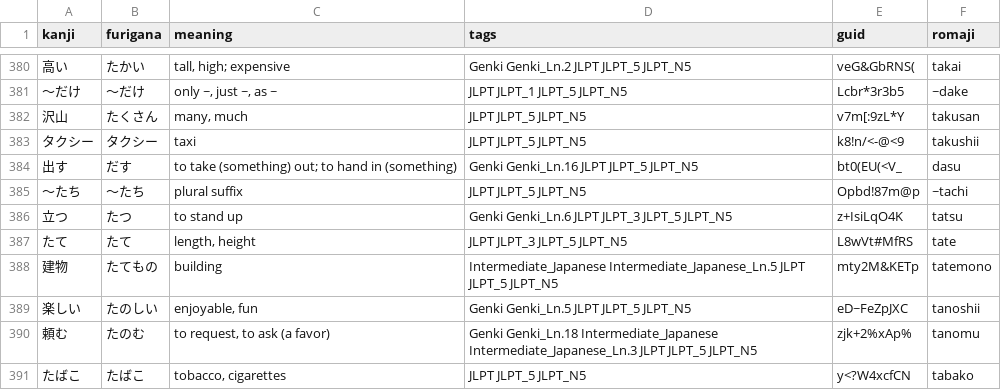
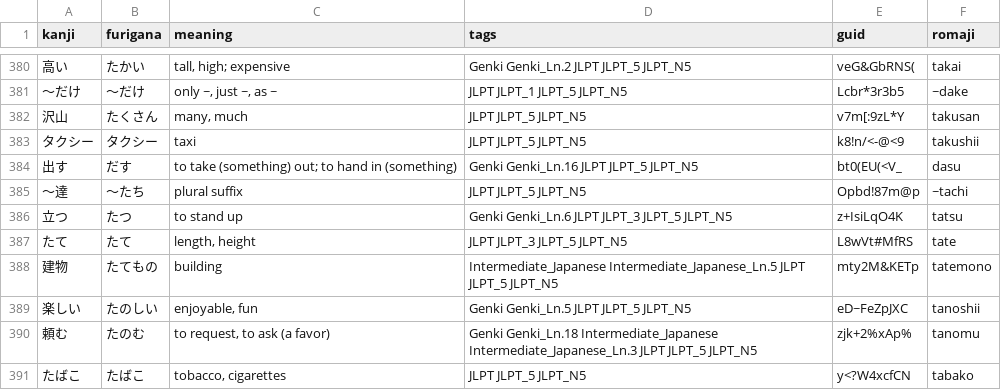
Before and after one commit to kpnn0100/japanese_learning_tool, a CSV file: jlpt/n5.csv, drawn as a sheet; only a part is shown, gaps mark what is left out.

```diff
--- a/jlpt/n5.csv
+++ b/jlpt/n5.csv
@@ -384,3 +384,3 @@ kanji,furigana,meaning,tags,guid,romaji
 出す,だす,to take (something) out; to hand in (something),Genki Genki_Ln.16 JLPT JLPT_5 JLPT_N5,bt0(EU(<V_,dasu
-～たち,～たち,plural suffix,JLPT JLPT_5 JLPT_N5,Opbd!87m@p,~tachi
+～達,～たち,plural suffix,JLPT JLPT_5 JLPT_N5,Opbd!87m@p,~tachi
 立つ,たつ,to stand up,Genki Genki_Ln.6 JLPT JLPT_3 JLPT_5 JLPT_N5,z+IsiLqO4K,tatsu
```
Also changed, not shown: resource/easy_to_forget_word.csv, 5 other files.
